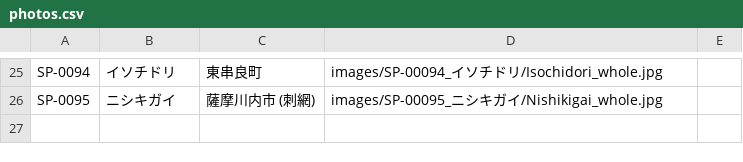
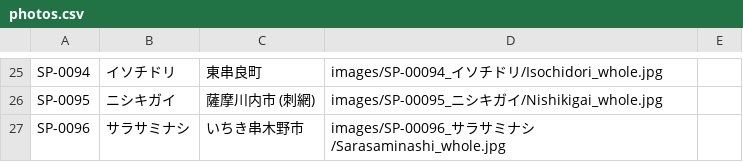
Before and after one commit to frog3064-sys/kagoshima-mollusk-guide, a CSV file: data/photos.csv, drawn as a sheet; only a part is shown, gaps mark what is left out; the diff names each change by its address in the sheet, - before the commit and + after, or states it on an @@ line.

```diff
--- a/data/photos.csv
+++ b/data/photos.csv
+row 27: SP-0096 | サラサミナシ | いちき串木野市 | images/SP-00096_サラサミナシ/Sarasaminashi_whole.jpg
```
Also changed, not shown: data/species.csv, data/thumbnails.csv, 3 other files.
